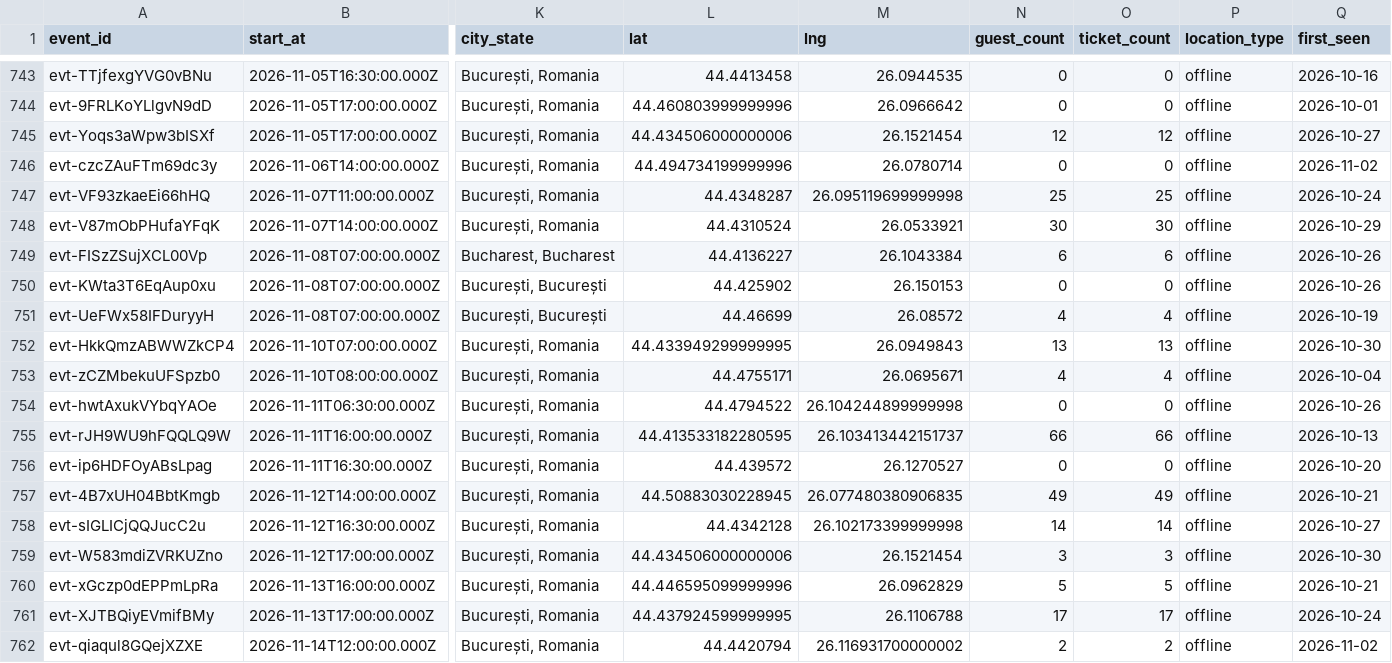
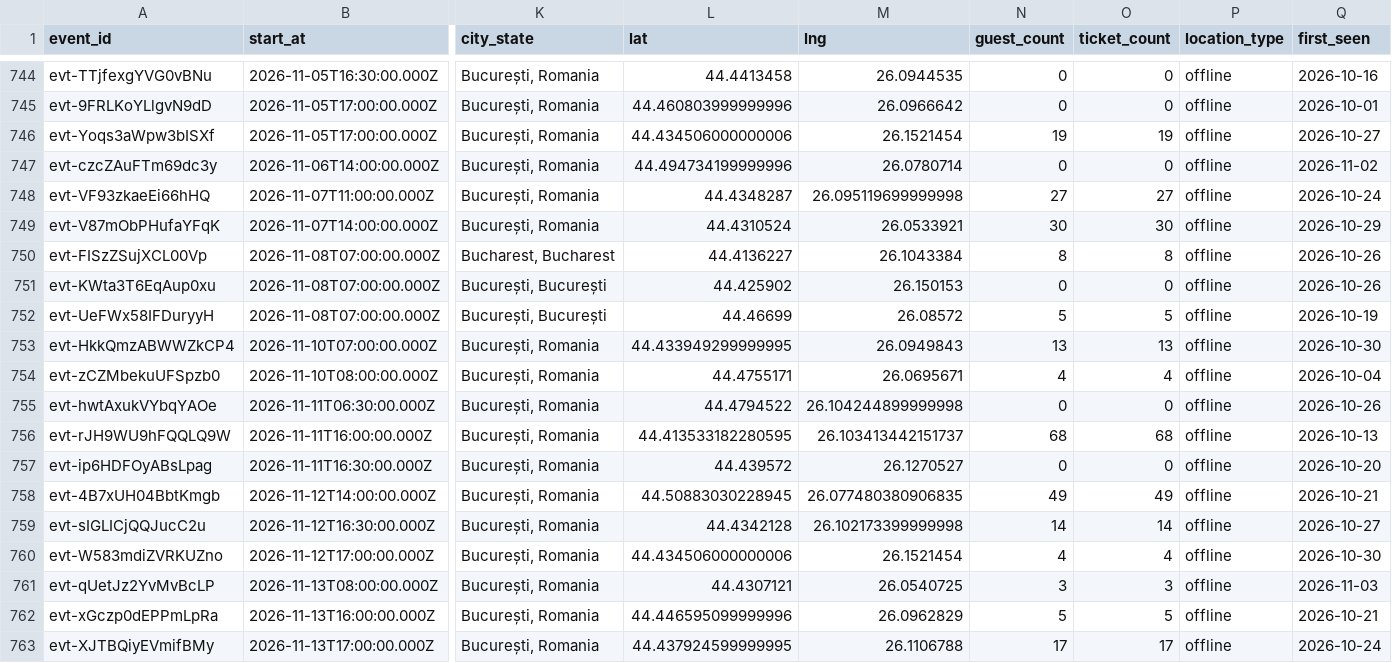
Before and after one commit to FlorinPopaCodes/bucharest-meetup-tracker, a CSV file: data/events.csv, drawn as a sheet; only a part is shown, gaps mark what is left out; the shorter side is filled out with more unchanged rows; addresses are those after the commit; rows hold the shown columns only; the diff covers the shown part only; the diff names each change by its address in the sheet, - before the commit and + after, or states it on an @@ line.

```diff
--- a/data/events.csv
+++ b/data/events.csv
-N746 (guest_count): 12
+N746 (guest_count): 19
-O746 (ticket_count): 12
+O746 (ticket_count): 19
-N748 (guest_count): 25
+N748 (guest_count): 27
-O748 (ticket_count): 25
+O748 (ticket_count): 27
-N750 (guest_count): 6
+N750 (guest_count): 8
-O750 (ticket_count): 6
+O750 (ticket_count): 8
-N752 (guest_count): 4
+N752 (guest_count): 5
-O752 (ticket_count): 4
+O752 (ticket_count): 5
-N756 (guest_count): 66
+N756 (guest_count): 68
-O756 (ticket_count): 66
+O756 (ticket_count): 68
-N760 (guest_count): 3
+N760 (guest_count): 4
-O760 (ticket_count): 3
+O760 (ticket_count): 4
+row 761: evt-qUetJz2YvMvBcLP | 2026-11-13T08:00:00.000Z | București, Romania | 44.4307121 | 26.0540725 | 3 | 3 | offline | 2026-11-03
```
Also changed, not shown: 3 added rows and 29 edited cells elsewhere in this file, 4 other files.
